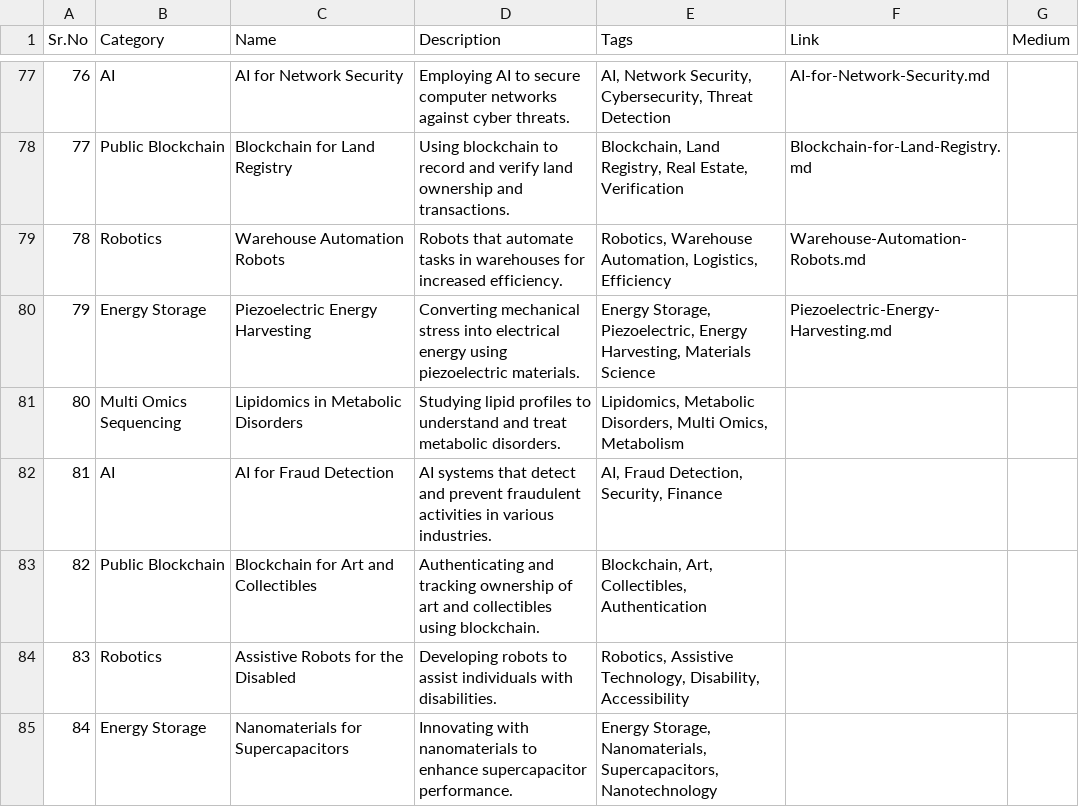
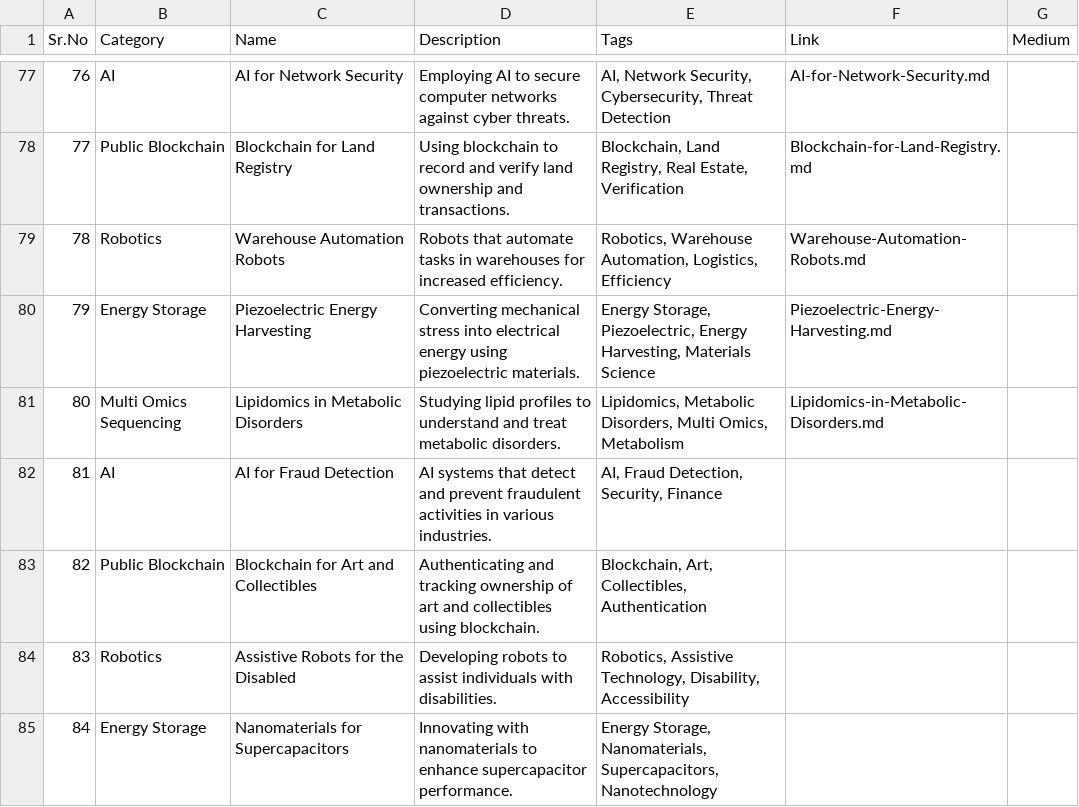
Before and after one commit to Kanakjr/100-days-of-AI-Writing, a CSV file: topics.csv, drawn as a sheet; only a part is shown, gaps mark what is left out.

Commit message:
Added Lipidomics in Metabolic Disorders article

```diff
--- a/topics.csv
+++ b/topics.csv
@@ -80,3 +80,3 @@ Sr.No,Category,Name,Description,Tags,Link,Medium
 79,Energy Storage,Piezoelectric Energy Harvesting,Converting mechanical stress into electrical energy using piezoelectric materials.,"Energy Storage, Piezoelectric, Energy Harvesting, Materials Science",Piezoelectric-Energy-Harvesting.md,
-80,Multi Omics Sequencing,Lipidomics in Metabolic Disorders,Studying lipid profiles to understand and treat metabolic disorders.,"Lipidomics, Metabolic Disorders, Multi Omics, Metabolism",,
+80,Multi Omics Sequencing,Lipidomics in Metabolic Disorders,Studying lipid profiles to understand and treat metabolic disorders.,"Lipidomics, Metabolic Disorders, Multi Omics, Metabolism",Lipidomics-in-Metabolic-Disorders.md,
 81,AI,AI for Fraud Detection,AI systems that detect and prevent fraudulent activities in various industries.,"AI, Fraud Detection, Security, Finance",,
```
Also changed, not shown: 4 other files.
